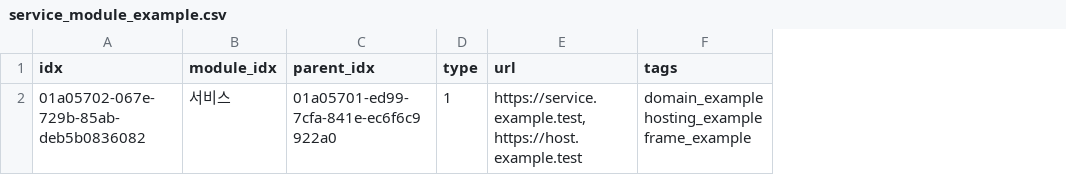
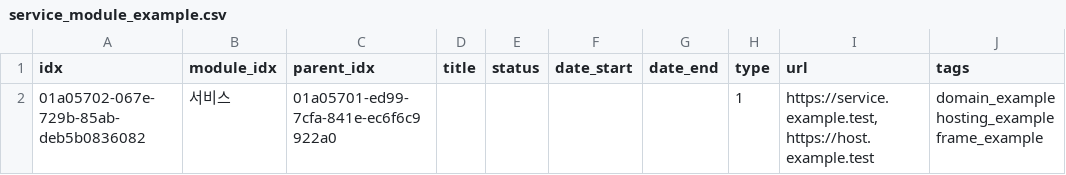
Before and after one commit to gyeolhwi/hermes34-project, a CSV file: examples/service_module_example.csv, drawn as a sheet; only a part is shown; the diff names each change by its address in the sheet, - before the commit and + after, or states it on an @@ line.

```diff
--- a/examples/service_module_example.csv
+++ b/examples/service_module_example.csv
+column D (title), empty
+column E (status), empty
+column F (date_start), empty
+column G (date_end), empty
```
Also changed, not shown: examples/customer_module_example.csv, examples/project_module_example.csv, 1 other file.
